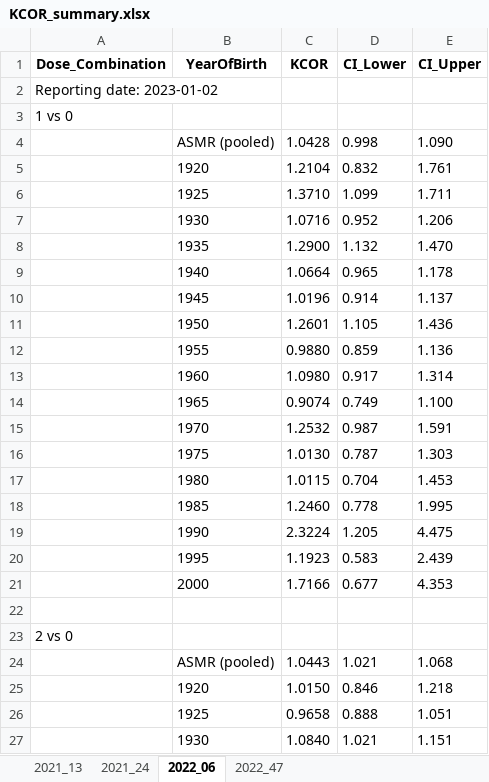
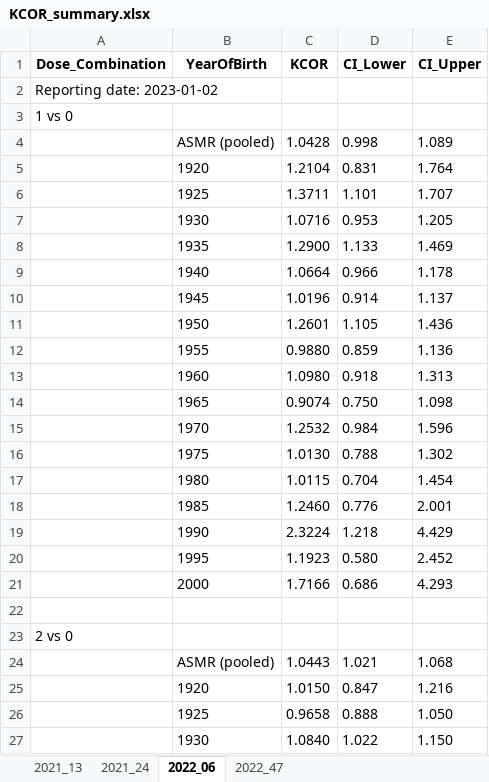
Before and after one commit to skirsch/KCOR, an Excel workbook: data/Czech/KCOR_summary.xlsx, sheet 2022_06, drawn as a sheet; only a part is shown; values as stored, in another font and other column widths than the file's, no borders; removed rows and columns are numbered as before the commit, all else as after; the diff covers the shown part only; the diff names each change by its address in the sheet, - before the commit and + after, or states it on an @@ line.

```diff
--- a/data/Czech/KCOR_summary.xlsx (sheet 2022_06)
+++ b/data/Czech/KCOR_summary.xlsx (sheet 2022_06)
-E4 (CI_Upper): 1.090
+E4 (CI_Upper): 1.089
-D5 (CI_Lower): 0.832
+D5 (CI_Lower): 0.831
-E5 (CI_Upper): 1.761
+E5 (CI_Upper): 1.764
-row 6:  | 1925 | 1.3710 | 1.099 | 1.711
+row 6:  | 1925 | 1.3711 | 1.101 | 1.707
-D7 (CI_Lower): 0.952
+D7 (CI_Lower): 0.953
-E7 (CI_Upper): 1.206
+E7 (CI_Upper): 1.205
-D8 (CI_Lower): 1.132
+D8 (CI_Lower): 1.133
-E8 (CI_Upper): 1.470
+E8 (CI_Upper): 1.469
-D9 (CI_Lower): 0.965
+D9 (CI_Lower): 0.966
-D13 (CI_Lower): 0.917
+D13 (CI_Lower): 0.918
-E13 (CI_Upper): 1.314
+E13 (CI_Upper): 1.313
-D14 (CI_Lower): 0.749
+D14 (CI_Lower): 0.750
-E14 (CI_Upper): 1.100
+E14 (CI_Upper): 1.098
-D15 (CI_Lower): 0.987
+D15 (CI_Lower): 0.984
-E15 (CI_Upper): 1.591
+E15 (CI_Upper): 1.596
-D16 (CI_Lower): 0.787
+D16 (CI_Lower): 0.788
-E16 (CI_Upper): 1.303
+E16 (CI_Upper): 1.302
-E17 (CI_Upper): 1.453
+E17 (CI_Upper): 1.454
-D18 (CI_Lower): 0.778
+D18 (CI_Lower): 0.776
-E18 (CI_Upper): 1.995
+E18 (CI_Upper): 2.001
-D19 (CI_Lower): 1.205
+D19 (CI_Lower): 1.218
-E19 (CI_Upper): 4.475
+E19 (CI_Upper): 4.429
-D20 (CI_Lower): 0.583
+D20 (CI_Lower): 0.580
-E20 (CI_Upper): 2.439
+E20 (CI_Upper): 2.452
-D21 (CI_Lower): 0.677
+D21 (CI_Lower): 0.686
-E21 (CI_Upper): 4.353
+E21 (CI_Upper): 4.293
-D25 (CI_Lower): 0.846
+D25 (CI_Lower): 0.847
-E25 (CI_Upper): 1.218
+E25 (CI_Upper): 1.216
-E26 (CI_Upper): 1.051
+E26 (CI_Upper): 1.050
-D27 (CI_Lower): 1.021
+D27 (CI_Lower): 1.022
-E27 (CI_Upper): 1.151
+E27 (CI_Upper): 1.150
```
Also changed, not shown: 79 edited cells elsewhere in this sheet, sheet 2022_47, sheet 2021_13, sheet 2021_24, 4 other files.
